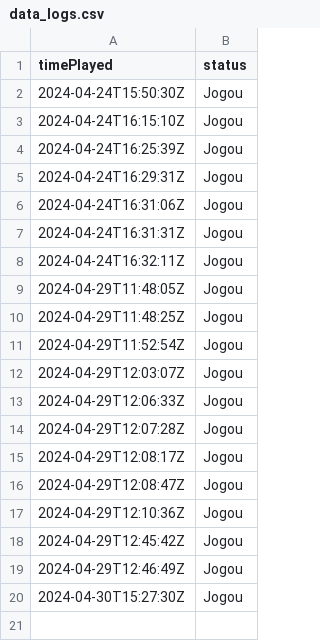
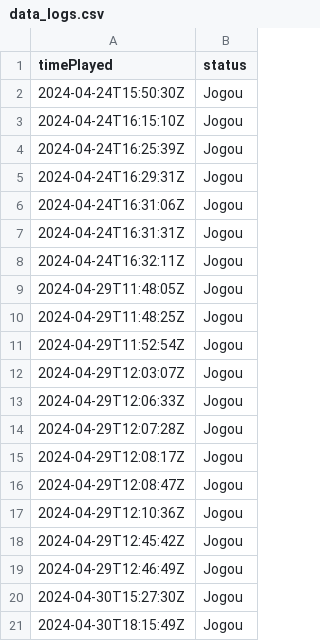
Before and after one commit to dreambricks/fanta_pacman_unity, a CSV file: Assets/StreamingAssets/data_logs/data_logs.csv, drawn as a sheet.

```diff
--- a/Assets/StreamingAssets/data_logs/data_logs.csv
+++ b/Assets/StreamingAssets/data_logs/data_logs.csv
@@ -20 +20,2 @@ timePlayed,status
 2024-04-30T15:27:30Z,Jogou
+2024-04-30T18:15:49Z,Jogou
```
Also changed, not shown: 2 other files.
